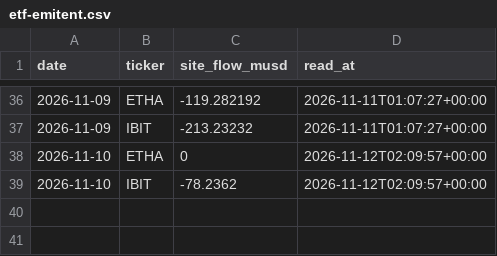
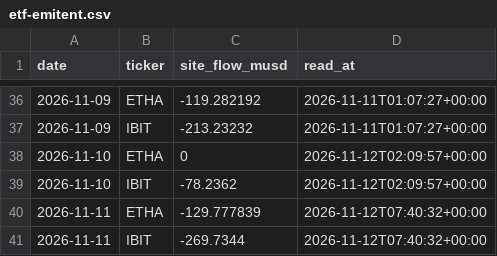
Before and after one commit to capitalflowai-app/capitalflowai-app.github.io, a CSV file: kontrola/etf-emitent.csv, drawn as a sheet; only a part is shown, gaps mark what is left out.

```diff
--- a/kontrola/etf-emitent.csv
+++ b/kontrola/etf-emitent.csv
@@ -39 +39,3 @@ date,ticker,site_flow_musd,read_at
 2026-11-10,IBIT,-78.2362,2026-11-12T02:09:57+00:00
+2026-11-11,ETHA,-129.777839,2026-11-12T07:40:32+00:00
+2026-11-11,IBIT,-269.7344,2026-11-12T07:40:32+00:00
```
Also changed, not shown: kontrola/ark-arkb.csv, kontrola/stable-emitenci.csv, 4 other files.
